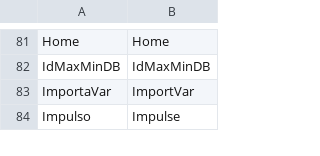
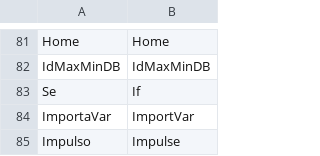
Before and after one commit to RRRobotica/scripts, a CSV file: ita2eng.csv, drawn as a sheet; only a part is shown, gaps mark what is left out; the diff names each change by its address in the sheet, - before the commit and + after, or states it on an @@ line.

Commit message:
Add string pair for Se -> If translation

```diff
--- a/ita2eng.csv
+++ b/ita2eng.csv
+row 83: Se | If
```
